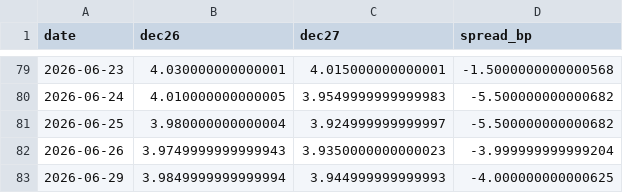
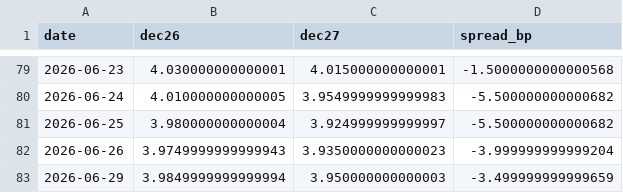
Before and after one commit to ALILODHI-cloud/SOFR_FFR_basis, a CSV file: data/dec27_dec26_spread_3m.csv, drawn as a sheet; only a part is shown, gaps mark what is left out.

```diff
--- a/data/dec27_dec26_spread_3m.csv
+++ b/data/dec27_dec26_spread_3m.csv
@@ -82,2 +82,2 @@ date,dec26,dec27,spread_bp
 2026-06-26,3.9749999999999943,3.9350000000000023,-3.999999999999204
-2026-06-29,3.9849999999999994,3.944999999999993,-4.000000000000625
+2026-06-29,3.9849999999999994,3.950000000000003,-3.499999999999659
```
Also changed, not shown: 5 other files.
